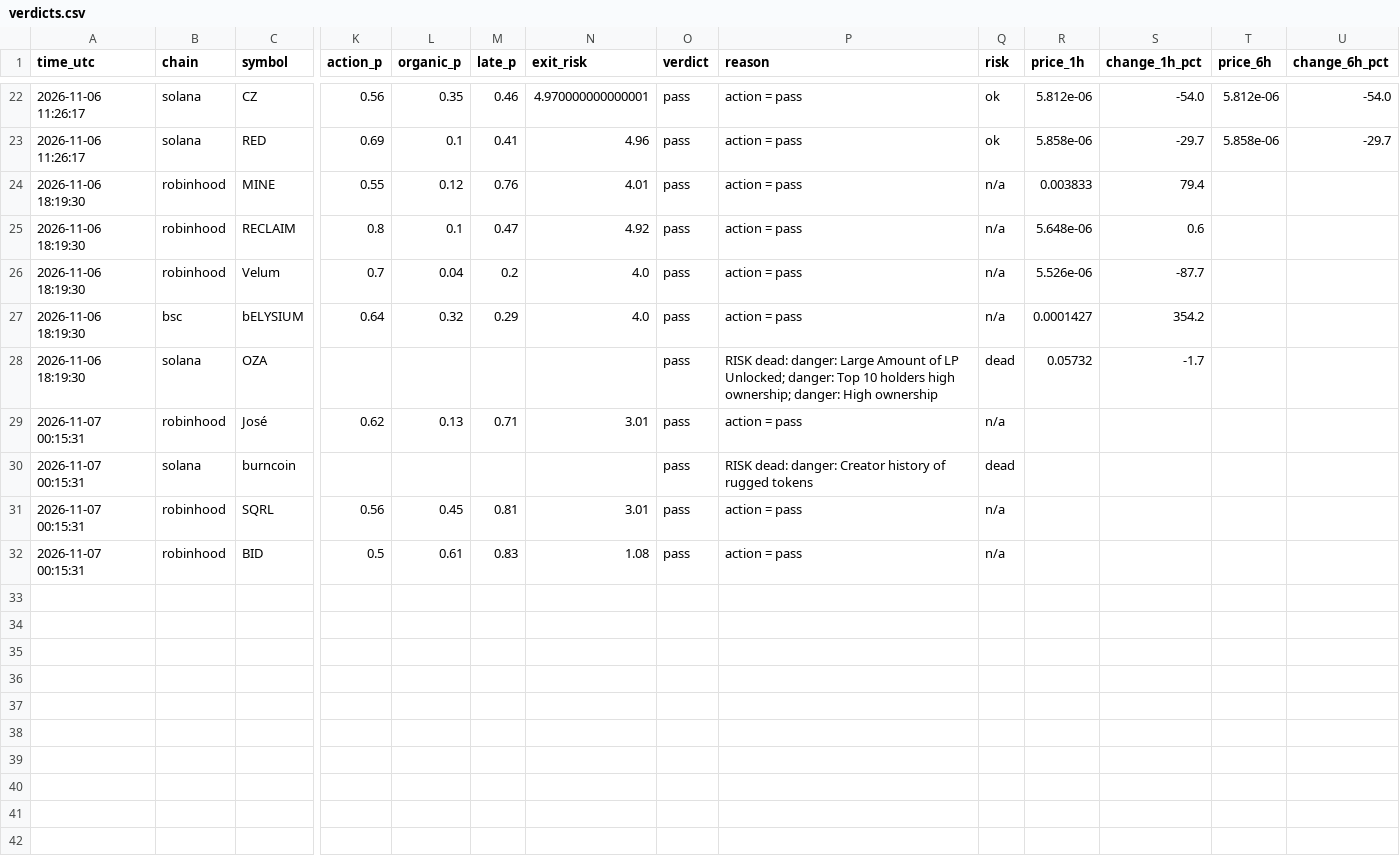
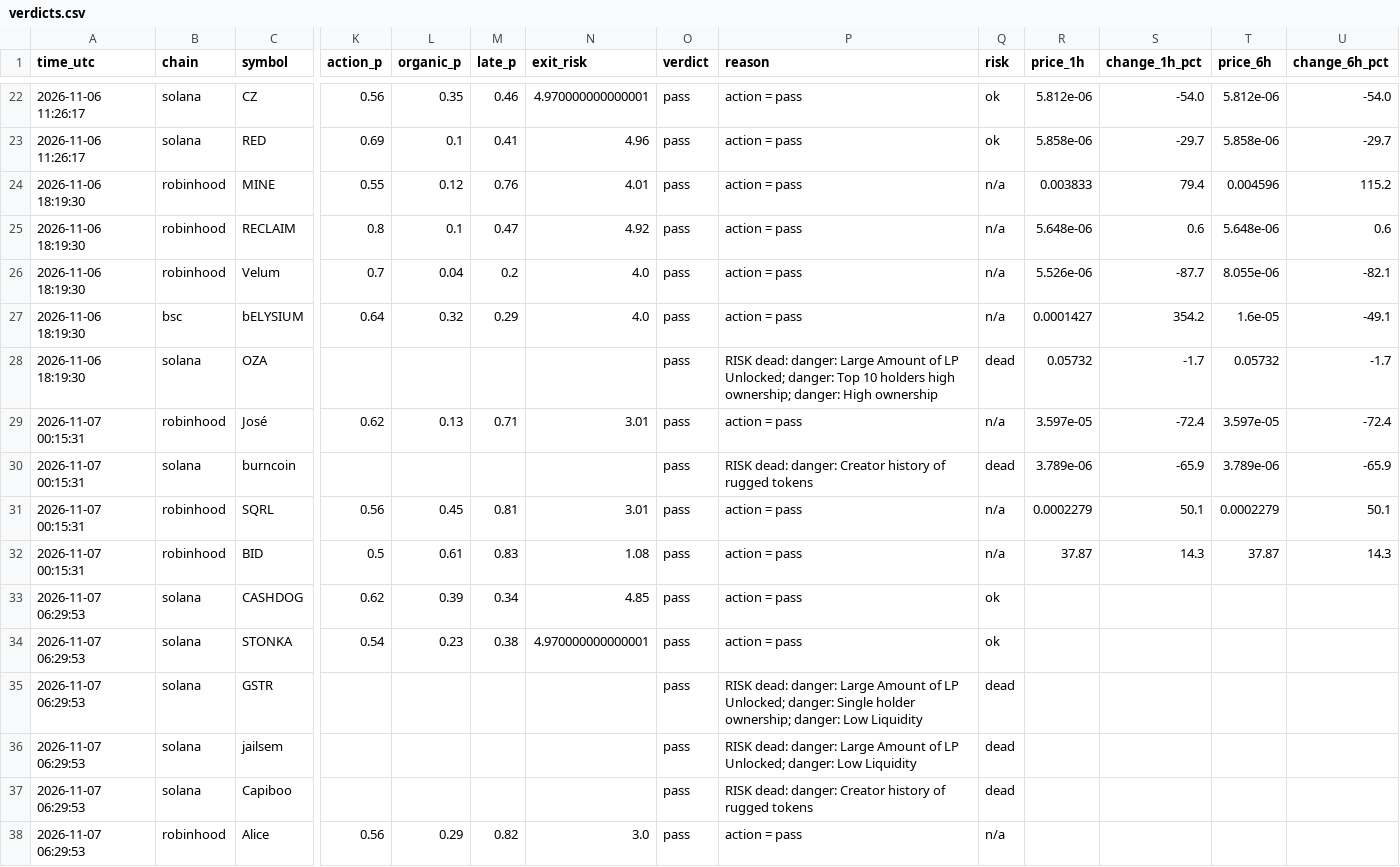
Before and after one commit to Milklosz/jev-test, a CSV file: verdicts.csv, drawn as a sheet; only a part is shown, gaps mark what is left out; rows hold the shown columns only; the diff covers the shown part only; the diff names each change by its address in the sheet, - before the commit and + after, or states it on an @@ line.

```diff
--- a/verdicts.csv
+++ b/verdicts.csv
-T24 (price_6h): (empty)
+T24 (price_6h): 0.004596
-U24 (change_6h_pct): (empty)
+U24 (change_6h_pct): 115.2
-T25 (price_6h): (empty)
+T25 (price_6h): 5.648e-06
-U25 (change_6h_pct): (empty)
+U25 (change_6h_pct): 0.6
-T26 (price_6h): (empty)
+T26 (price_6h): 8.055e-06
-U26 (change_6h_pct): (empty)
+U26 (change_6h_pct): -82.1
-T27 (price_6h): (empty)
+T27 (price_6h): 1.6e-05
-U27 (change_6h_pct): (empty)
+U27 (change_6h_pct): -49.1
-T28 (price_6h): (empty)
+T28 (price_6h): 0.05732
-U28 (change_6h_pct): (empty)
+U28 (change_6h_pct): -1.7
-R29 (price_1h): (empty)
+R29 (price_1h): 3.597e-05
-S29 (change_1h_pct): (empty)
+S29 (change_1h_pct): -72.4
-T29 (price_6h): (empty)
+T29 (price_6h): 3.597e-05
-U29 (change_6h_pct): (empty)
+U29 (change_6h_pct): -72.4
-R30 (price_1h): (empty)
+R30 (price_1h): 3.789e-06
-S30 (change_1h_pct): (empty)
+S30 (change_1h_pct): -65.9
-T30 (price_6h): (empty)
+T30 (price_6h): 3.789e-06
-U30 (change_6h_pct): (empty)
+U30 (change_6h_pct): -65.9
-R31 (price_1h): (empty)
+R31 (price_1h): 0.0002279
-S31 (change_1h_pct): (empty)
+S31 (change_1h_pct): 50.1
-T31 (price_6h): (empty)
+T31 (price_6h): 0.0002279
-U31 (change_6h_pct): (empty)
+U31 (change_6h_pct): 50.1
-R32 (price_1h): (empty)
+R32 (price_1h): 37.87
-S32 (change_1h_pct): (empty)
+S32 (change_1h_pct): 14.3
-T32 (price_6h): (empty)
+T32 (price_6h): 37.87
-U32 (change_6h_pct): (empty)
+U32 (change_6h_pct): 14.3
+row 33: 2026-11-07 06:29:53 | solana | CASHDOG | 0.62 | 0.39 | 0.34 | 4.85 | pass | action = pass | ok
+row 34: 2026-11-07 06:29:53 | solana | STONKA | 0.54 | 0.23 | 0.38 | 4.970000000000001 | pass | action = pass | ok
+row 35: 2026-11-07 06:29:53 | solana | GSTR |  |  |  |  | pass | RISK dead: danger: Large Amount of LP Unlocked; danger: Single holder ownership; danger: Low Liquidity | dead
+row 36: 2026-11-07 06:29:53 | solana | jailsem |  |  |  |  | pass | RISK dead: danger: Large Amount of LP Unlocked; danger: Low Liquidity | dead
+row 37: 2026-11-07 06:29:53 | solana | Capiboo |  |  |  |  | pass | RISK dead: danger: Creator history of rugged tokens | dead
+row 38: 2026-11-07 06:29:53 | robinhood | Alice | 0.56 | 0.29 | 0.82 | 3.0 | pass | action = pass | n/a
```
Also changed, not shown: 3 added rows and 10 edited cells elsewhere in this file, 1 other file.
